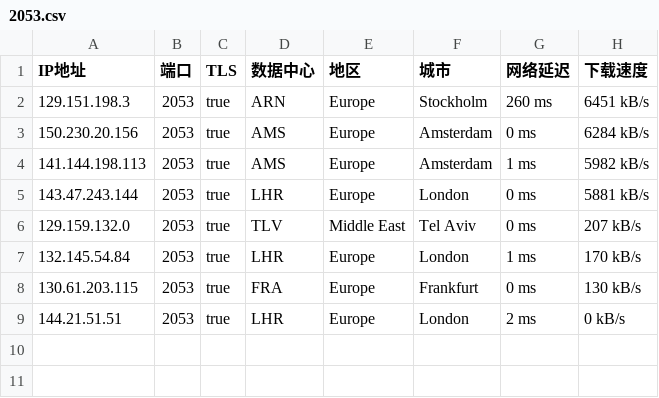
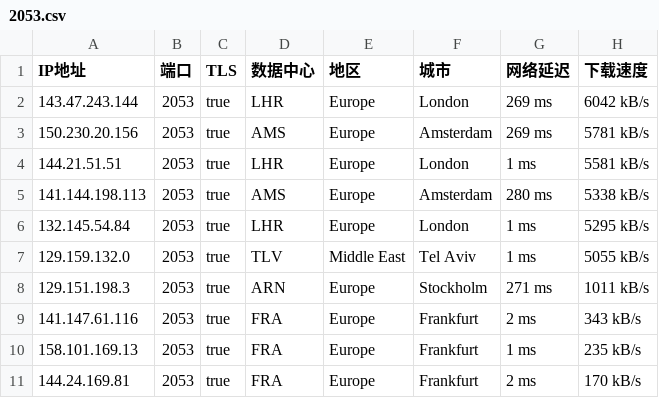
Before and after one commit to o2sky/yxip, a CSV file: fd/2053.csv, drawn as a sheet.

```diff
--- a/fd/2053.csv
+++ b/fd/2053.csv
@@ -1,9 +1,11 @@
 IP地址,端口,TLS,数据中心,地区,城市,网络延迟,下载速度
-129.151.198.3,2053,true,ARN,Europe,Stockholm,260 ms,6451 kB/s
-150.230.20.156,2053,true,AMS,Europe,Amsterdam,0 ms,6284 kB/s
-141.144.198.113,2053,true,AMS,Europe,Amsterdam,1 ms,5982 kB/s
-143.47.243.144,2053,true,LHR,Europe,London,0 ms,5881 kB/s
-129.159.132.0,2053,true,TLV,Middle East,Tel Aviv,0 ms,207 kB/s
-132.145.54.84,2053,true,LHR,Europe,London,1 ms,170 kB/s
-130.61.203.115,2053,true,FRA,Europe,Frankfurt,0 ms,130 kB/s
-144.21.51.51,2053,true,LHR,Europe,London,2 ms,0 kB/s
+143.47.243.144,2053,true,LHR,Europe,London,269 ms,6042 kB/s
+150.230.20.156,2053,true,AMS,Europe,Amsterdam,269 ms,5781 kB/s
+144.21.51.51,2053,true,LHR,Europe,London,1 ms,5581 kB/s
+141.144.198.113,2053,true,AMS,Europe,Amsterdam,280 ms,5338 kB/s
+132.145.54.84,2053,true,LHR,Europe,London,1 ms,5295 kB/s
+129.159.132.0,2053,true,TLV,Middle East,Tel Aviv,1 ms,5055 kB/s
+129.151.198.3,2053,true,ARN,Europe,Stockholm,271 ms,1011 kB/s
+141.147.61.116,2053,true,FRA,Europe,Frankfurt,2 ms,343 kB/s
+158.101.169.13,2053,true,FRA,Europe,Frankfurt,1 ms,235 kB/s
+144.24.169.81,2053,true,FRA,Europe,Frankfurt,2 ms,170 kB/s
```
Also changed, not shown: fd/443.csv, fd/8443.csv, 1 other file.
